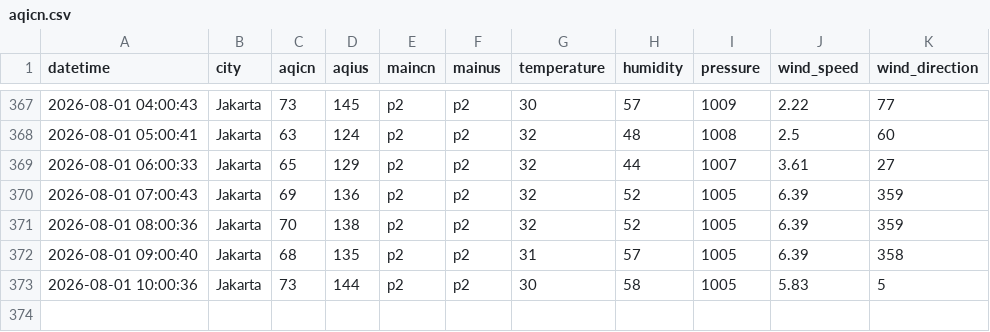
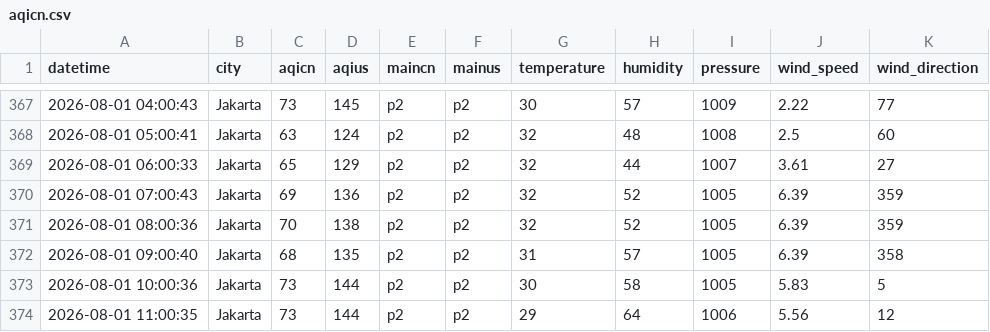
Before and after one commit to FrhnAldi/IQAir, a CSV file: aqicn.csv, drawn as a sheet; only a part is shown, gaps mark what is left out.

```diff
--- a/aqicn.csv
+++ b/aqicn.csv
@@ -373 +373,2 @@ datetime,city,aqicn,aqius,maincn,mainus,temperature,humidity,pressure,wind_speed
 2026-08-01 10:00:36,Jakarta,73,144,p2,p2,30,58,1005,5.83,5
+2026-08-01 11:00:35,Jakarta,73,144,p2,p2,29,64,1006,5.56,12
```
